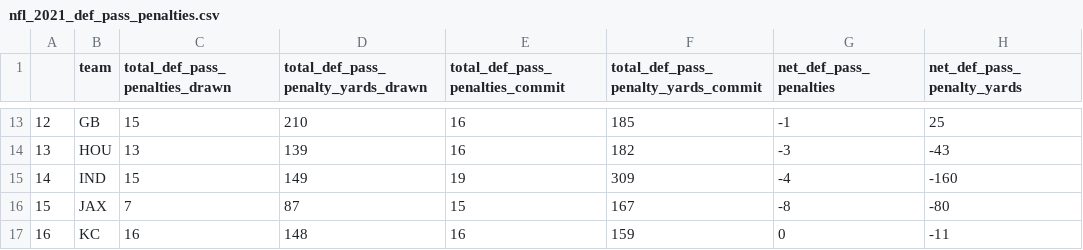
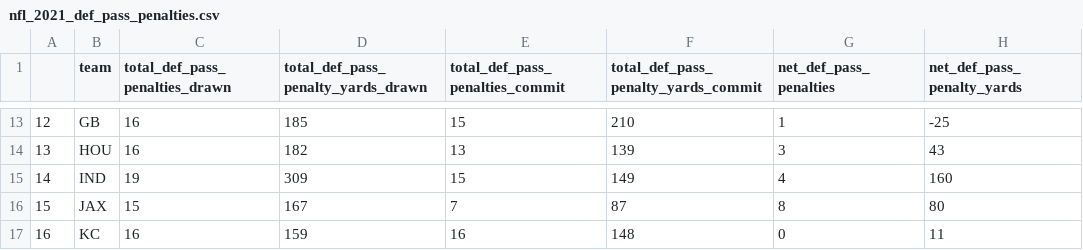
Before and after one commit to caseycaprini/the_latest_numbers, a CSV file: _posts/2022-01-19-2021-nfl-regular-season-pass-defense-penalties/nfl_2021_def_pass_penalties.csv, drawn as a sheet; only a part is shown, gaps mark what is left out; the diff covers the shown part only.

Commit message:
Def Pass Penalty Fix

```diff
--- a/_posts/2022-01-19-2021-nfl-regular-season-pass-defense-penalties/nfl_2021_def_pass_penalties.csv
+++ b/_posts/2022-01-19-2021-nfl-regular-season-pass-defense-penalties/nfl_2021_def_pass_penalties.csv
@@ -13,5 +13,5 @@
-"12","GB",15,210,16,185,-1,25
-"13","HOU",13,139,16,182,-3,-43
-"14","IND",15,149,19,309,-4,-160
-"15","JAX",7,87,15,167,-8,-80
-"16","KC",16,148,16,159,0,-11
+"12","GB",16,185,15,210,1,-25
+"13","HOU",16,182,13,139,3,43
+"14","IND",19,309,15,149,4,160
+"15","JAX",15,167,7,87,8,80
+"16","KC",16,159,16,148,0,11
```
Also changed, not shown: 156 edited cells elsewhere in this file, docs/posts/2022-01-19-2021-nfl-regular-season-pass-defense-penalties/nfl_2021_def_pass_penalties.csv, 11 other files.
